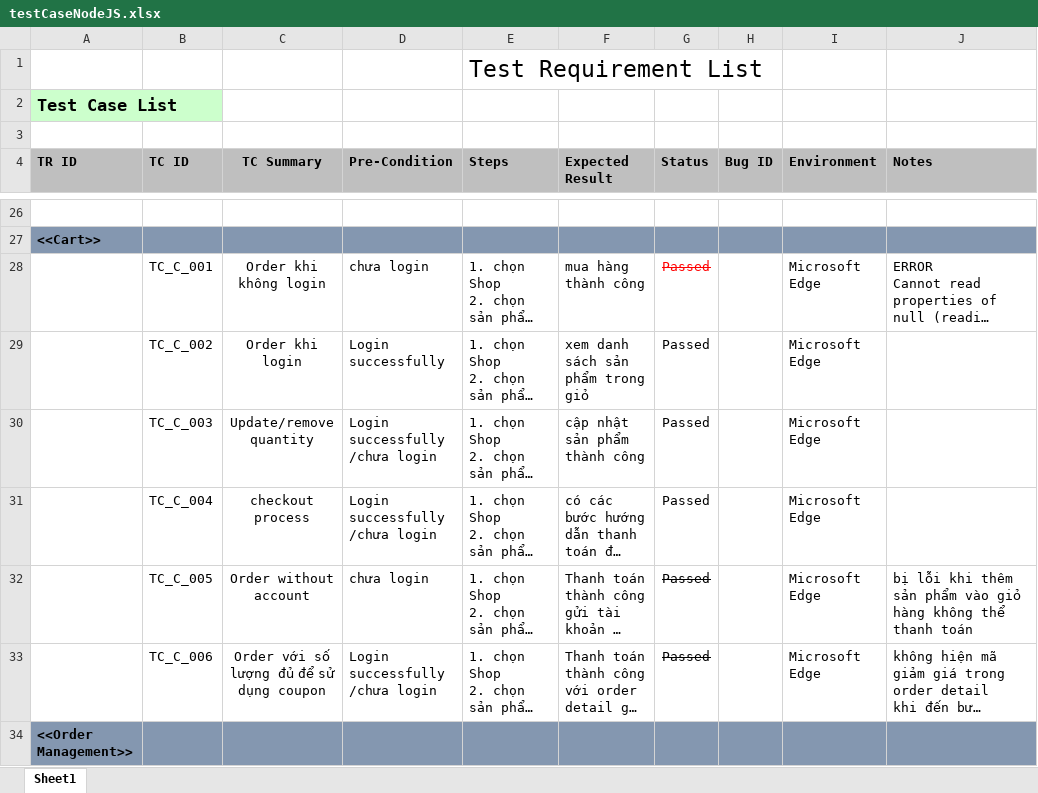
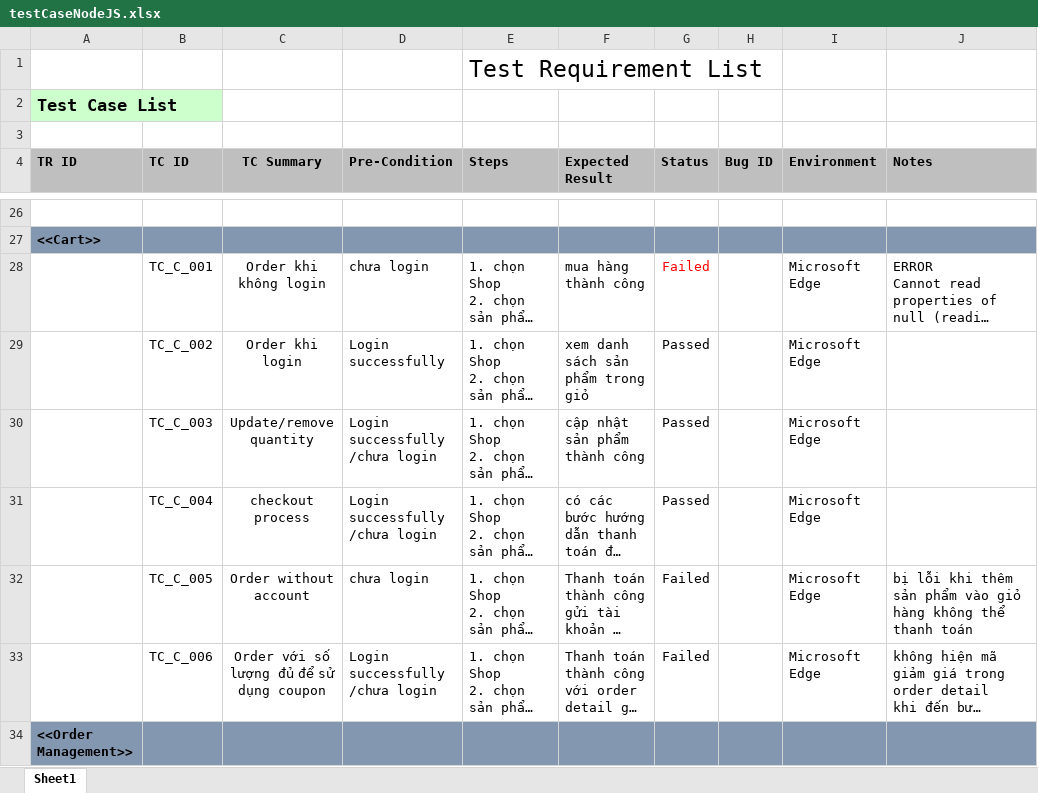
Before and after one commit to Tiendat06/FinalProject_NodeJS, an Excel workbook: TestCase/testCaseNodeJS.xlsx, sheet Sheet1, drawn as a sheet; only a part is shown, gaps mark what is left out; long unchanged cells end in …; values as stored, in another font and other column widths than the file's, no borders; conditional formats not drawn; the diff covers the shown part only; the diff names each change by its address in the sheet, - before the commit and + after, or states it on an @@ line.

```diff
--- a/TestCase/testCaseNodeJS.xlsx (sheet Sheet1)
+++ b/TestCase/testCaseNodeJS.xlsx (sheet Sheet1)
-G28 (Status): Passed
+G28 (Status): Failed
-G28 strikethrough: on
+G28 strikethrough: off
-G32:G33 (Status): Passed
+G32:G33 (Status): Failed
-G32:G33 strikethrough: on
+G32:G33 strikethrough: off
```
Also changed, not shown: 11 edited cells and cell formats elsewhere in this sheet, 19 other files.
